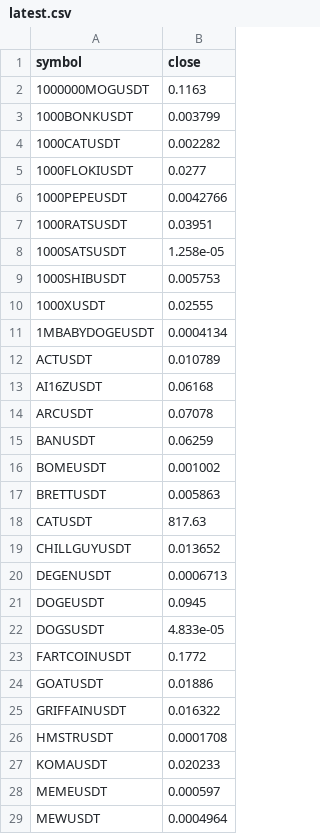
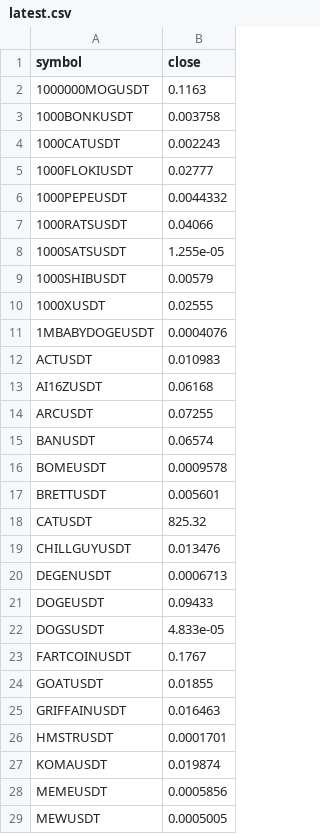
Before and after one commit to paulfryy/glass-box, a CSV file: lab/latest.csv, drawn as a sheet; only a part is shown; the diff covers the shown part only.

```diff
--- a/lab/latest.csv
+++ b/lab/latest.csv
@@ -2,28 +2,28 @@ symbol,close
 1000000MOGUSDT,0.1163
-1000BONKUSDT,0.003799
-1000CATUSDT,0.002282
-1000FLOKIUSDT,0.0277
-1000PEPEUSDT,0.0042766
-1000RATSUSDT,0.03951
-1000SATSUSDT,1.258e-05
-1000SHIBUSDT,0.005753
+1000BONKUSDT,0.003758
+1000CATUSDT,0.002243
+1000FLOKIUSDT,0.02777
+1000PEPEUSDT,0.0044332
+1000RATSUSDT,0.04066
+1000SATSUSDT,1.255e-05
+1000SHIBUSDT,0.00579
 1000XUSDT,0.02555
-1MBABYDOGEUSDT,0.0004134
-ACTUSDT,0.010789
+1MBABYDOGEUSDT,0.0004076
+ACTUSDT,0.010983
 AI16ZUSDT,0.06168
-ARCUSDT,0.07078
-BANUSDT,0.06259
-BOMEUSDT,0.001002
-BRETTUSDT,0.005863
-CATUSDT,817.63
-CHILLGUYUSDT,0.013652
+ARCUSDT,0.07255
+BANUSDT,0.06574
+BOMEUSDT,0.0009578
+BRETTUSDT,0.005601
+CATUSDT,825.32
+CHILLGUYUSDT,0.013476
 DEGENUSDT,0.0006713
-DOGEUSDT,0.0945
+DOGEUSDT,0.09433
 DOGSUSDT,4.833e-05
-FARTCOINUSDT,0.1772
-GOATUSDT,0.01886
-GRIFFAINUSDT,0.016322
-HMSTRUSDT,0.0001708
-KOMAUSDT,0.020233
-MEMEUSDT,0.000597
-MEWUSDT,0.0004964
+FARTCOINUSDT,0.1767
+GOATUSDT,0.01855
+GRIFFAINUSDT,0.016463
+HMSTRUSDT,0.0001701
+KOMAUSDT,0.019874
+MEMEUSDT,0.0005856
+MEWUSDT,0.0005005
```
Also changed, not shown: 21 edited cells elsewhere in this file, lab/data/closes.csv, lab/data/volumes.csv, 4 other files.
